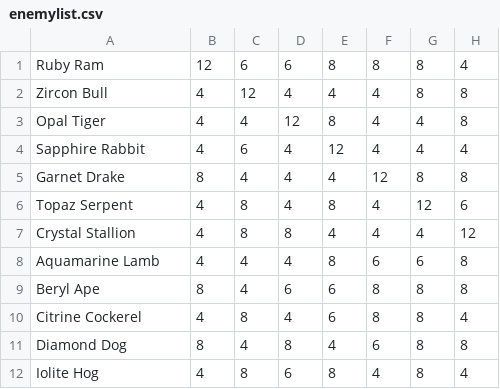
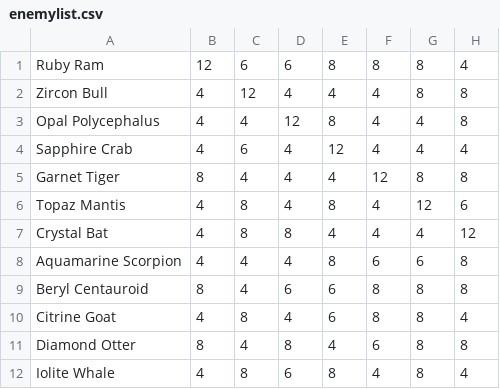
Before and after one commit to nicolassims/eGoGo, a CSV file: data/enemylist.csv, drawn as a sheet; only a part is shown; the diff names each change by its address in the sheet, - before the commit and + after, or states it on an @@ line.

Commit message:
Finished dodgy battle formulas! Working on getting super-effectiveness working.

```diff
--- a/data/enemylist.csv
+++ b/data/enemylist.csv
-A3: Opal Tiger
+A3: Opal Polycephalus
-A4: Sapphire Rabbit
+A4: Sapphire Crab
-A5: Garnet Drake
+A5: Garnet Tiger
-A6: Topaz Serpent
+A6: Topaz Mantis
-A7: Crystal Stallion
+A7: Crystal Bat
-A8: Aquamarine Lamb
+A8: Aquamarine Scorpion
-A9: Beryl Ape
+A9: Beryl Centauroid
-A10: Citrine Cockerel
+A10: Citrine Goat
-A11: Diamond Dog
+A11: Diamond Otter
-A12: Iolite Hog
+A12: Iolite Whale
```
